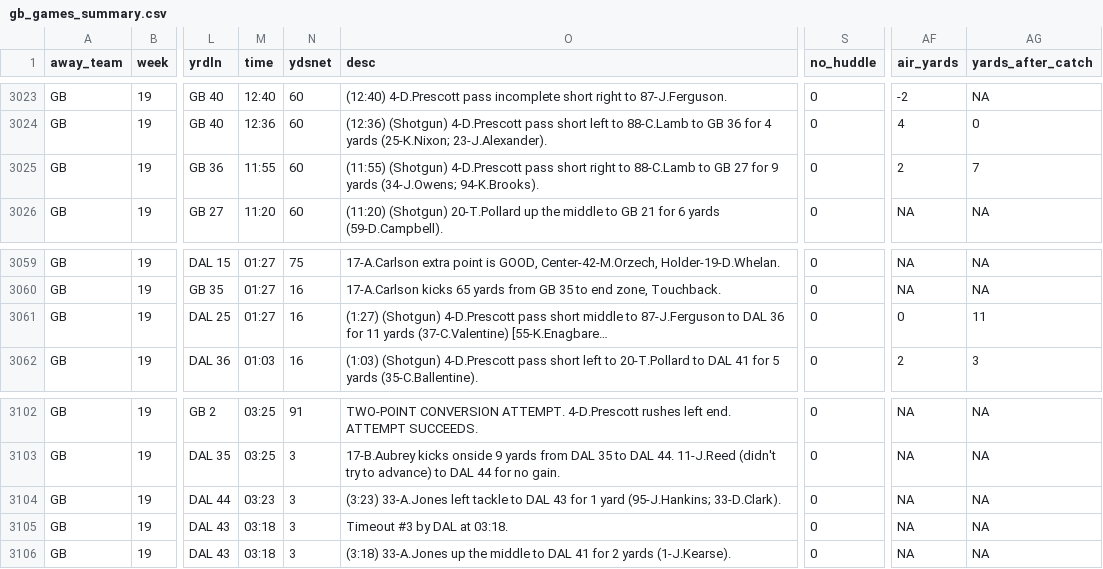
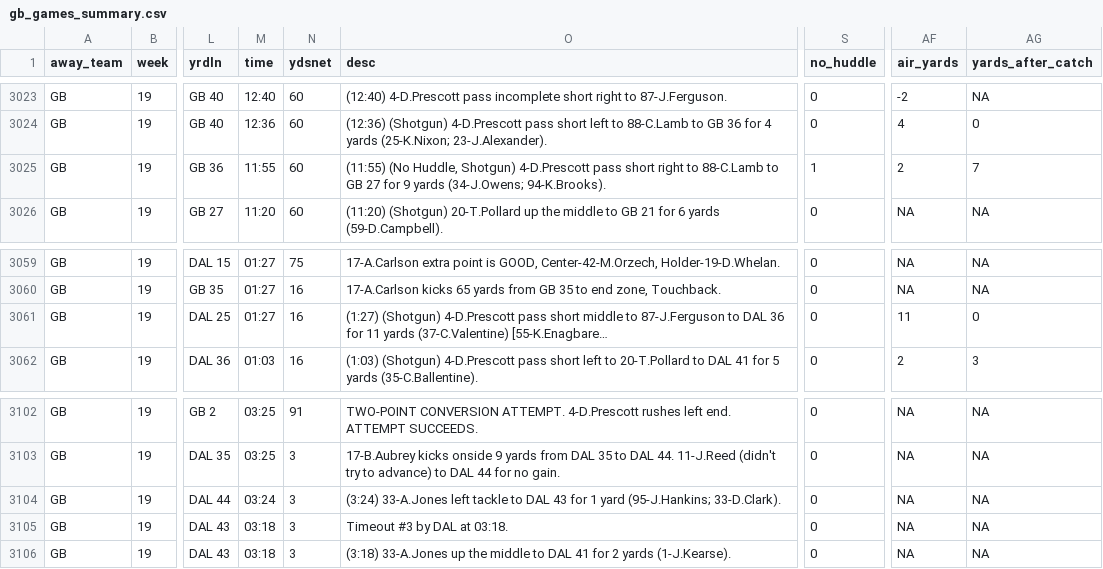
Before and after one commit to datahub/packers-auto-scraper, a CSV file: gb_games_summary.csv, drawn as a sheet; only a part is shown, gaps mark what is left out; long unchanged cells end in …; the diff names each change by its address in the sheet, - before the commit and + after, or states it on an @@ line.

```diff
--- a/gb_games_summary.csv
+++ b/gb_games_summary.csv
-O3025 (desc): (11:55) (Shotgun) 4-D.Prescott pass…
+O3025 (desc): (11:55) (No Huddle, Shotgun) 4-D.Prescott pass…
-S3025 (no_huddle): 0
+S3025 (no_huddle): 1
-AF3061 (air_yards): 0
+AF3061 (air_yards): 11
-AG3061 (yards_after_catch): 11
+AG3061 (yards_after_catch): 0
-M3104 (time): 03:23
+M3104 (time): 03:24
-O3104 (desc): (3:23) 33-A.Jones left…
+O3104 (desc): (3:24) 33-A.Jones left…
```
